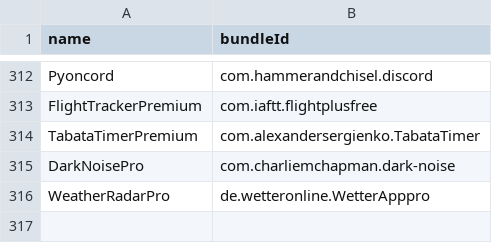
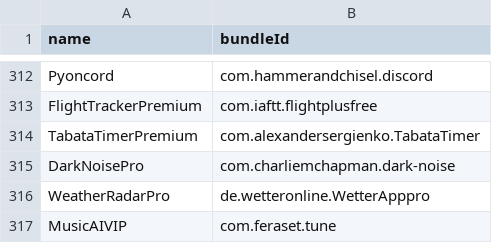
Before and after one commit to Neoncat-OG/TrollStore-IPAs, a CSV file: bundleId.csv, drawn as a sheet; only a part is shown, gaps mark what is left out.

```diff
--- a/bundleId.csv
+++ b/bundleId.csv
@@ -316 +316,2 @@ DarkNoisePro,com.charliemchapman.dark-noise
 WeatherRadarPro,de.wetteronline.WetterApppro
+MusicAIVIP,com.feraset.tune
```
Also changed, not shown: 3 other files.
